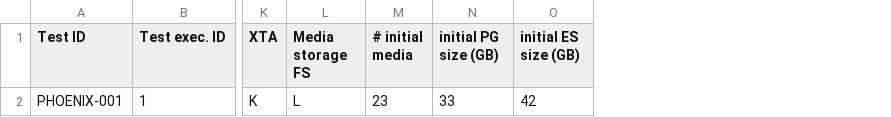
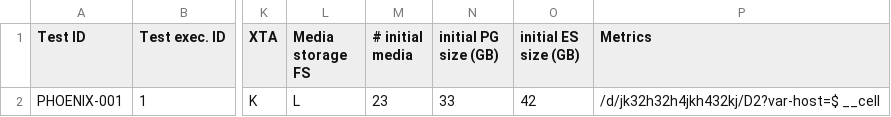
Before and after one commit to philippedelvaux/evs, a CSV file: test.csv, drawn as a sheet; only a part is shown, gaps mark what is left out; the diff names each change by its address in the sheet, - before the commit and + after, or states it on an @@ line.

Commit message:
Update test.csv

```diff
--- a/test.csv
+++ b/test.csv
+column P (Metrics), row 2: /d/jk32h32h4jkh432kj/D2?var-host=$ __cell
```
